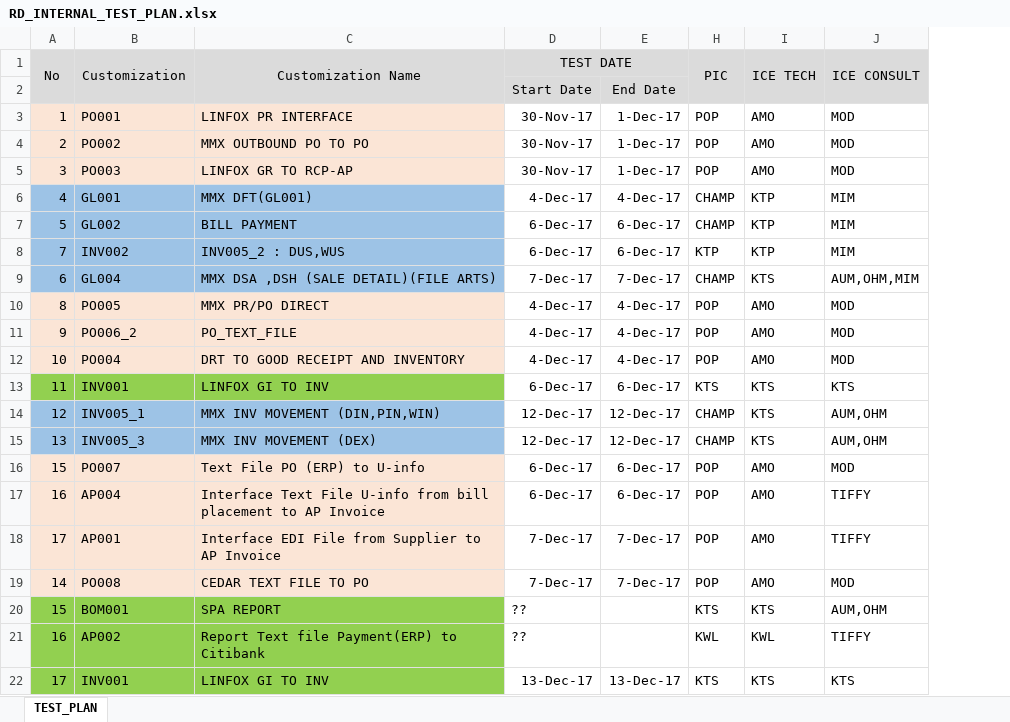
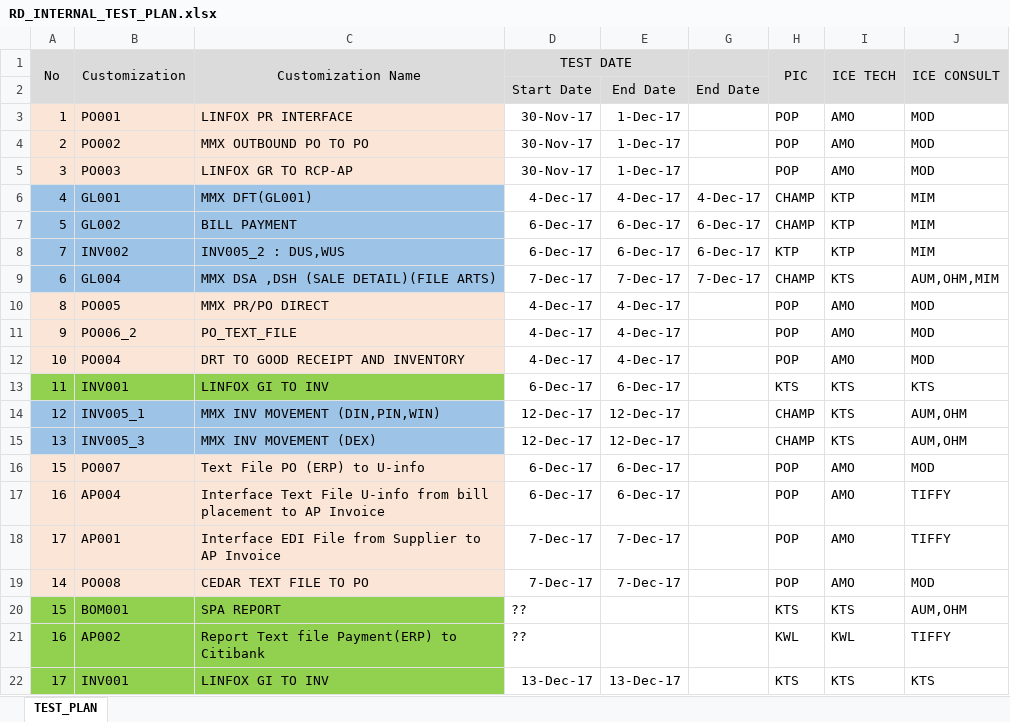
Before and after one commit to eploentham/XCustPr, an Excel workbook: XCustPr/doc/60-11-29/RD_INTERNAL_TEST_PLAN.xlsx, sheet TEST_PLAN, drawn as a sheet; values as stored, in another font and other column widths than the file's, no borders; the diff names each change by its address in the sheet, - before the commit and + after, or states it on an @@ line.

Commit message:
clear process ก่อน test

```diff
--- a/XCustPr/doc/60-11-29/RD_INTERNAL_TEST_PLAN.xlsx (sheet TEST_PLAN)
+++ b/XCustPr/doc/60-11-29/RD_INTERNAL_TEST_PLAN.xlsx (sheet TEST_PLAN)
@@ column G unhidden, rows 2-9: End Date |  |  |  | 4-Dec-17 | 6-Dec-17 | 6-Dec-17 | 7-Dec-17 @@
```
Also changed, not shown: 6 other files.
